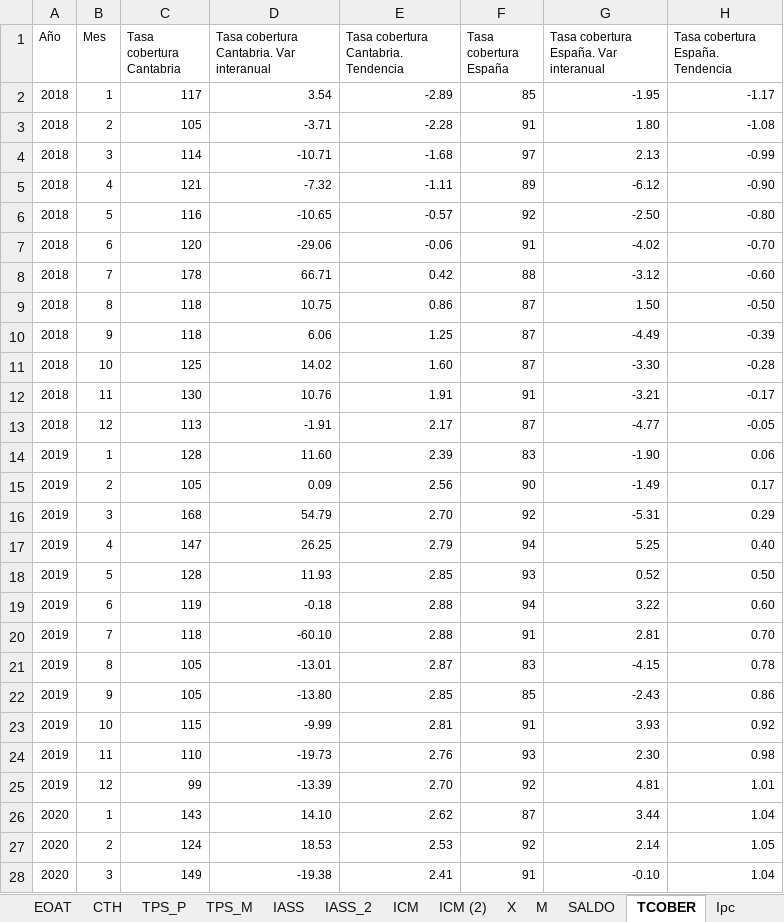
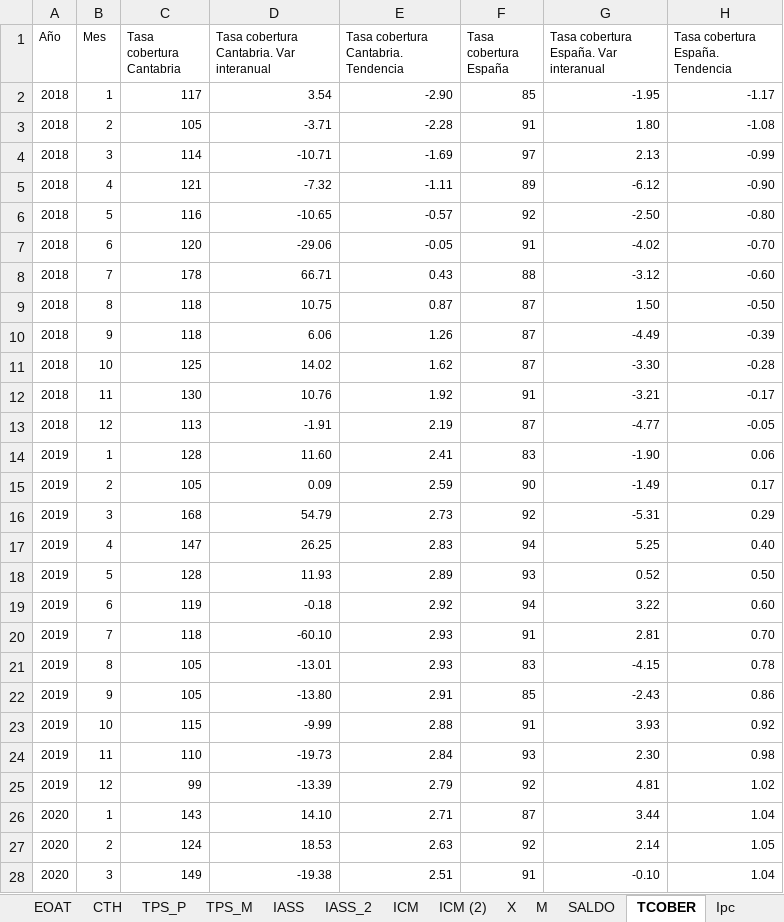
Before and after one commit to icane/economic-indicators, an Excel workbook: etl/data/input/Datos_carga_mensual.xlsx, sheet TCOBER, drawn as a sheet; only a part is shown; values as stored, in another font and other column widths than the file's, no borders; the diff covers the shown part only; the diff names each change by its address in the sheet, - before the commit and + after, or states it on an @@ line.

```diff
--- a/etl/data/input/Datos_carga_mensual.xlsx (sheet TCOBER)
+++ b/etl/data/input/Datos_carga_mensual.xlsx (sheet TCOBER)
-E2: -2.89
+E2: -2.90
-E4: -1.68
+E4: -1.69
-E7: -0.06
+E7: -0.05
-E8: 0.42
+E8: 0.43
-E9: 0.86
+E9: 0.87
-E10: 1.25
+E10: 1.26
-E11: 1.60
+E11: 1.62
-E12: 1.91
+E12: 1.92
-E13: 2.17
+E13: 2.19
-E14: 2.39
+E14: 2.41
-E15: 2.56
+E15: 2.59
-E16: 2.70
+E16: 2.73
-E17: 2.79
+E17: 2.83
-E18: 2.85
+E18: 2.89
-E19: 2.88
+E19: 2.92
-E20: 2.88
+E20: 2.93
-E21: 2.87
+E21: 2.93
-E22: 2.85
+E22: 2.91
-E23: 2.81
+E23: 2.88
-E24: 2.76
+E24: 2.84
-E25: 2.70
+E25: 2.79
-H25 (Tasa cobertura España. Tendencia): 1.01
+H25 (Tasa cobertura España. Tendencia): 1.02
-E26: 2.62
+E26: 2.71
-E27: 2.53
+E27: 2.63
-E28: 2.41
+E28: 2.51
```
Also changed, not shown: 1 added row, 1 removed row and 68 edited cells elsewhere in this sheet, sheet CGN, 4 other files.
